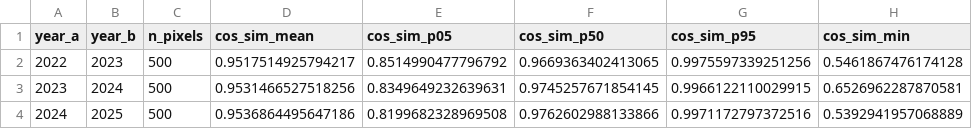
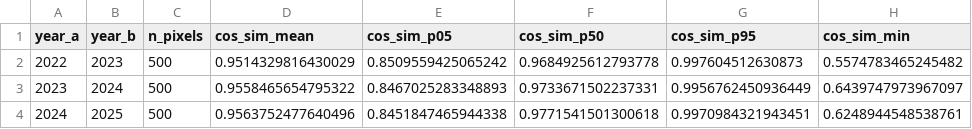
Before and after one commit to ArthurZizumbo/agrosat-copilot, a CSV file: reports/feature_fusion/ae_temporal_stability.csv, drawn as a sheet.

```diff
--- a/reports/feature_fusion/ae_temporal_stability.csv
+++ b/reports/feature_fusion/ae_temporal_stability.csv
@@ -1,4 +1,4 @@
 year_a,year_b,n_pixels,cos_sim_mean,cos_sim_p05,cos_sim_p50,cos_sim_p95,cos_sim_min
-2022,2023,500,0.9517514925794217,0.8514990477796792,0.9669363402413065,0.9975597339251256,0.5461867476174128
-2023,2024,500,0.9531466527518256,0.8349649232639631,0.9745257671854145,0.9966122110029915,0.6526962287870581
-2024,2025,500,0.9536864495647186,0.8199682328969508,0.9762602988133866,0.9971172797372516,0.5392941957068889
+2022,2023,500,0.9514329816430029,0.8509559425065242,0.9684925612793778,0.997604512630873,0.5574783465245482
+2023,2024,500,0.9558465654795322,0.8467025283348893,0.9733671502237331,0.9956762450936449,0.6439747973967097
+2024,2025,500,0.9563752477640496,0.8451847465944338,0.9771541501300618,0.9970984321943451,0.6248944548538761
```
Also changed, not shown: 29 other files.
